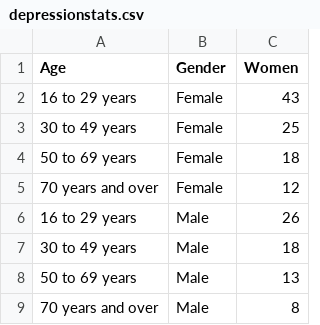
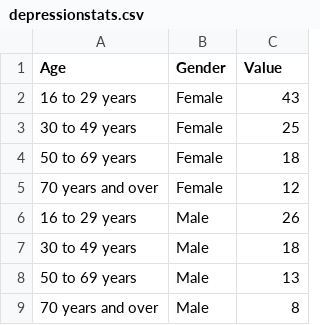
Before and after one commit to KorinaMavrokordatou/KorinaMavrokordatou.github.io, a CSV file: depressionstats.csv, drawn as a sheet.

Commit message:
Update depressionstats.csv

```diff
--- a/depressionstats.csv
+++ b/depressionstats.csv
@@ -1,2 +1,2 @@
-Age ,Gender,Women
+Age ,Gender,Value
 16 to 29 years,Female,43
```
